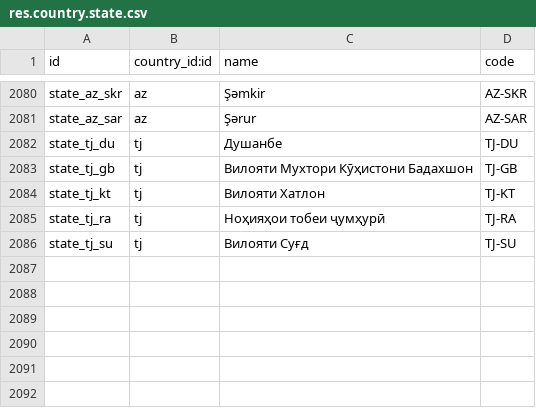
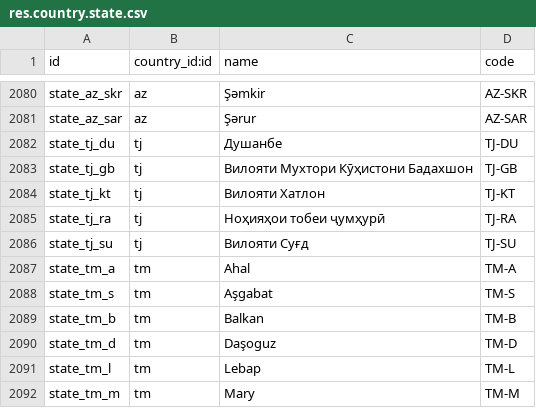
Before and after one commit to borgbuster/odoo, a CSV file: odoo/addons/base/data/res.country.state.csv, drawn as a sheet; only a part is shown, gaps mark what is left out.

Commit message:
[IMP] base: add Turkmenistan states as per ISO 3166-2 standards
Added the states of Turkmenistan to align with official
ISO 3166-2 standards. In addition change the address
format of the country to show state name instead of
state code.

task-6237707

Part-of: odoo/odoo#269091
Signed-off-by: Khumam Alzagim (alkh) <alkh@odoo.com>

```diff
--- a/odoo/addons/base/data/res.country.state.csv
+++ b/odoo/addons/base/data/res.country.state.csv
@@ -2086 +2086,7 @@ state_tj_ra,tj,"Ноҳияҳои тобеи ҷумҳурӣ","TJ-RA"
 state_tj_su,tj,"Вилояти Суғд","TJ-SU"
+state_tm_a,tm,"Ahal","TM-A"
+state_tm_s,tm,"Aşgabat","TM-S"
+state_tm_b,tm,"Balkan","TM-B"
+state_tm_d,tm,"Daşoguz","TM-D"
+state_tm_l,tm,"Lebap","TM-L"
+state_tm_m,tm,"Mary","TM-M"
```
Also changed, not shown: 1 other file.
